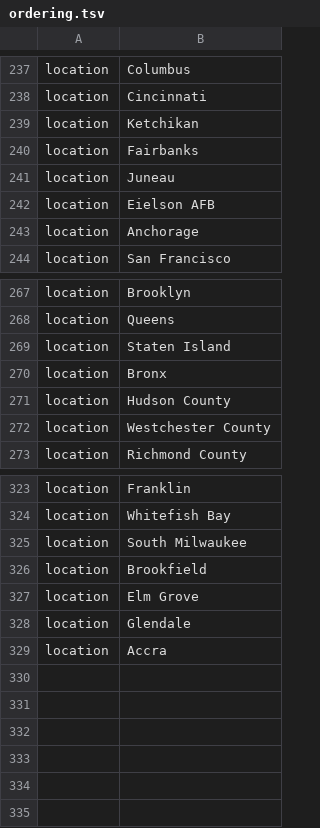
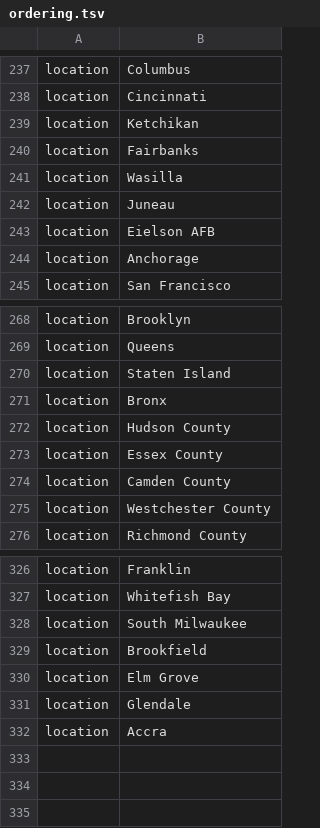
Before and after one commit to nextstrain/ncov, a TSV file: config/ordering.tsv, drawn as a sheet; only a part is shown, gaps mark what is left out.

```diff
--- a/config/ordering.tsv
+++ b/config/ordering.tsv
@@ -240,2 +240,3 @@ location	Ketchikan
 location	Fairbanks
+location	Wasilla
 location	Juneau
@@ -271,2 +272,4 @@ location	Bronx
 location	Hudson County
+location	Essex County
+location	Camden County
 location	Westchester County
@@ -329,5 +332,2 @@ location	Glendale
 location	Accra
-
-
-
 
```
Also changed, not shown: config/lat_longs.tsv.
